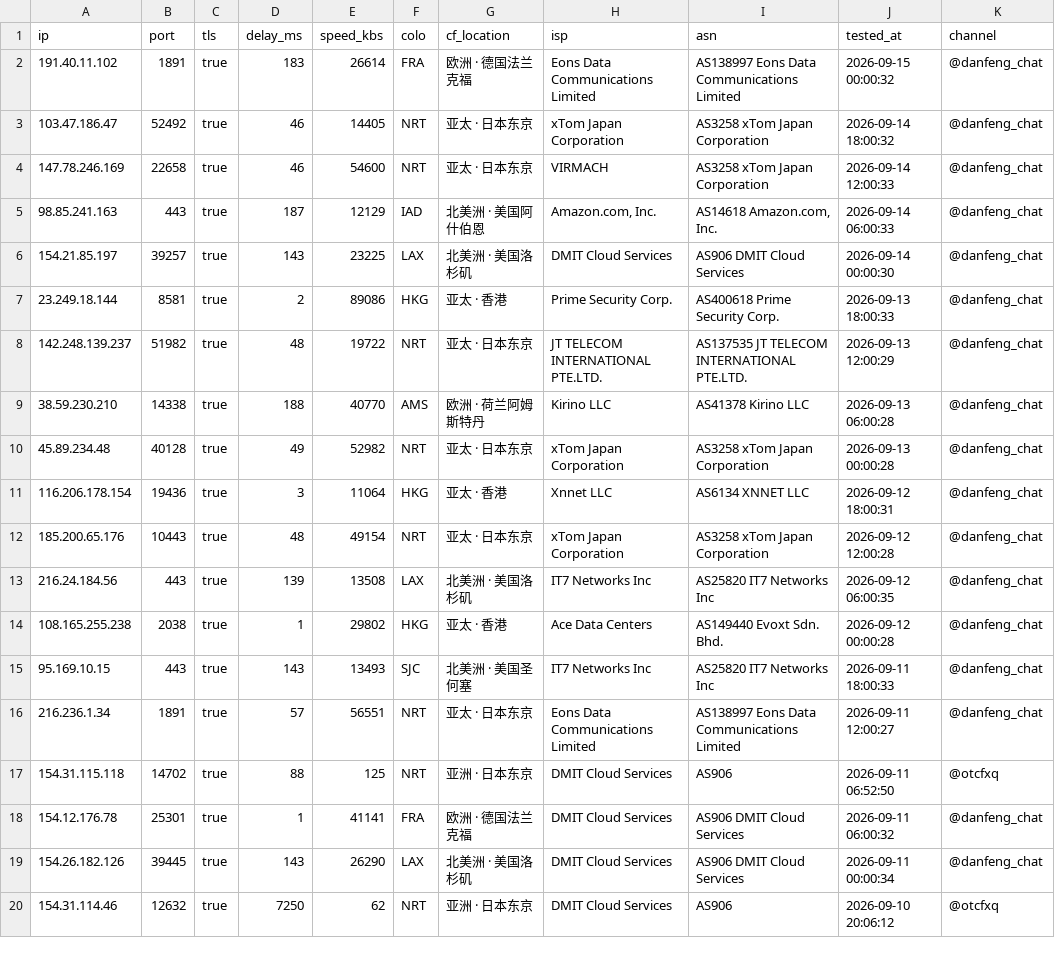
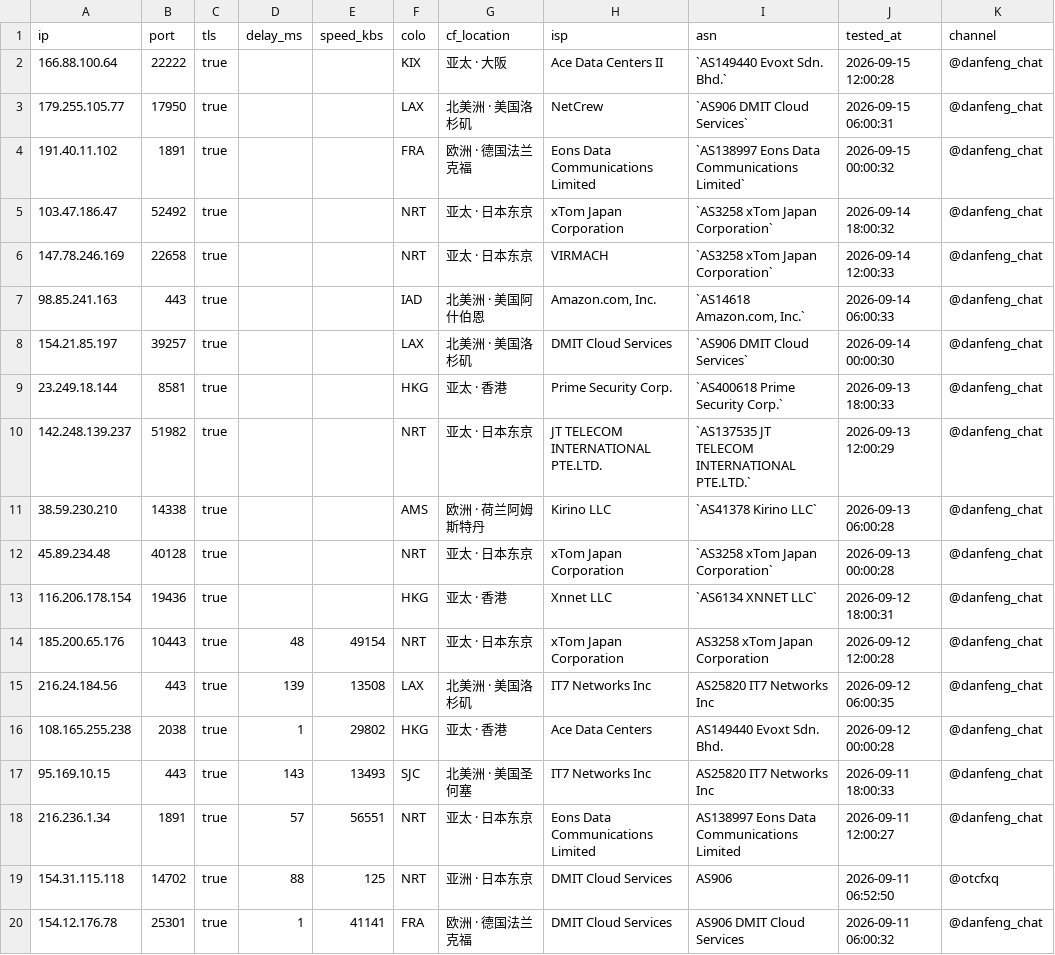
Before and after one commit to skfoa/tg-proxy-fetcher, a CSV file: cf_ips.csv, drawn as a sheet; only a part is shown; the shorter side is filled out with more unchanged rows.

```diff
--- a/cf_ips.csv
+++ b/cf_ips.csv
@@ -1,12 +1,14 @@
 ip,port,tls,delay_ms,speed_kbs,colo,cf_location,isp,asn,tested_at,channel
-191.40.11.102,1891,true,183,26614,FRA,欧洲 · 德国法兰克福,Eons Data Communications Limited,AS138997 Eons Data Communications Limited,2026-09-15 00:00:32,@danfeng_chat
-103.47.186.47,52492,true,46,14405,NRT,亚太 · 日本东京,xTom Japan Corporation,AS3258 xTom Japan Corporation,2026-09-14 18:00:32,@danfeng_chat
-147.78.246.169,22658,true,46,54600,NRT,亚太 · 日本东京,VIRMACH,AS3258 xTom Japan Corporation,2026-09-14 12:00:33,@danfeng_chat
-98.85.241.163,443,true,187,12129,IAD,北美洲 · 美国阿什伯恩,"Amazon.com, Inc.","AS14618 Amazon.com, Inc.",2026-09-14 06:00:33,@danfeng_chat
-154.21.85.197,39257,true,143,23225,LAX,北美洲 · 美国洛杉矶,DMIT Cloud Services,AS906 DMIT Cloud Services,2026-09-14 00:00:30,@danfeng_chat
-23.249.18.144,8581,true,2,89086,HKG,亚太 · 香港,Prime Security Corp.,AS400618 Prime Security Corp.,2026-09-13 18:00:33,@danfeng_chat
-142.248.139.237,51982,true,48,19722,NRT,亚太 · 日本东京,JT TELECOM INTERNATIONAL PTE.LTD.,AS137535 JT TELECOM INTERNATIONAL PTE.LTD.,2026-09-13 12:00:29,@danfeng_chat
-38.59.230.210,14338,true,188,40770,AMS,欧洲 · 荷兰阿姆斯特丹,Kirino LLC,AS41378 Kirino LLC,2026-09-13 06:00:28,@danfeng_chat
-45.89.234.48,40128,true,49,52982,NRT,亚太 · 日本东京,xTom Japan Corporation,AS3258 xTom Japan Corporation,2026-09-13 00:00:28,@danfeng_chat
-116.206.178.154,19436,true,3,11064,HKG,亚太 · 香港,Xnnet LLC,AS6134 XNNET LLC,2026-09-12 18:00:31,@danfeng_chat
+166.88.100.64,22222,true,,,KIX,亚太 · 大阪,Ace Data Centers II,`AS149440 Evoxt Sdn. Bhd.`,2026-09-15 12:00:28,@danfeng_chat
+179.255.105.77,17950,true,,,LAX,北美洲 · 美国洛杉矶,NetCrew,`AS906 DMIT Cloud Services`,2026-09-15 06:00:31,@danfeng_chat
+191.40.11.102,1891,true,,,FRA,欧洲 · 德国法兰克福,Eons Data Communications Limited,`AS138997 Eons Data Communications Limited`,2026-09-15 00:00:32,@danfeng_chat
+103.47.186.47,52492,true,,,NRT,亚太 · 日本东京,xTom Japan Corporation,`AS3258 xTom Japan Corporation`,2026-09-14 18:00:32,@danfeng_chat
+147.78.246.169,22658,true,,,NRT,亚太 · 日本东京,VIRMACH,`AS3258 xTom Japan Corporation`,2026-09-14 12:00:33,@danfeng_chat
+98.85.241.163,443,true,,,IAD,北美洲 · 美国阿什伯恩,"Amazon.com, Inc.","`AS14618 Amazon.com, Inc.`",2026-09-14 06:00:33,@danfeng_chat
+154.21.85.197,39257,true,,,LAX,北美洲 · 美国洛杉矶,DMIT Cloud Services,`AS906 DMIT Cloud Services`,2026-09-14 00:00:30,@danfeng_chat
+23.249.18.144,8581,true,,,HKG,亚太 · 香港,Prime Security Corp.,`AS400618 Prime Security Corp.`,2026-09-13 18:00:33,@danfeng_chat
+142.248.139.237,51982,true,,,NRT,亚太 · 日本东京,JT TELECOM INTERNATIONAL PTE.LTD.,`AS137535 JT TELECOM INTERNATIONAL PTE.LTD.`,2026-09-13 12:00:29,@danfeng_chat
+38.59.230.210,14338,true,,,AMS,欧洲 · 荷兰阿姆斯特丹,Kirino LLC,`AS41378 Kirino LLC`,2026-09-13 06:00:28,@danfeng_chat
+45.89.234.48,40128,true,,,NRT,亚太 · 日本东京,xTom Japan Corporation,`AS3258 xTom Japan Corporation`,2026-09-13 00:00:28,@danfeng_chat
+116.206.178.154,19436,true,,,HKG,亚太 · 香港,Xnnet LLC,`AS6134 XNNET LLC`,2026-09-12 18:00:31,@danfeng_chat
 185.200.65.176,10443,true,48,49154,NRT,亚太 · 日本东京,xTom Japan Corporation,AS3258 xTom Japan Corporation,2026-09-12 12:00:28,@danfeng_chat
```
Also changed, not shown: 23 other files.
